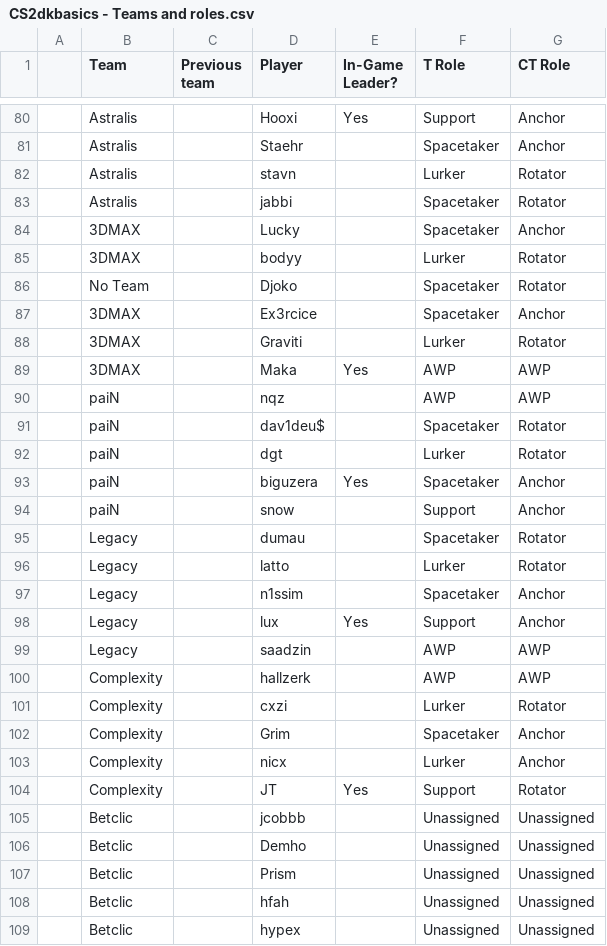
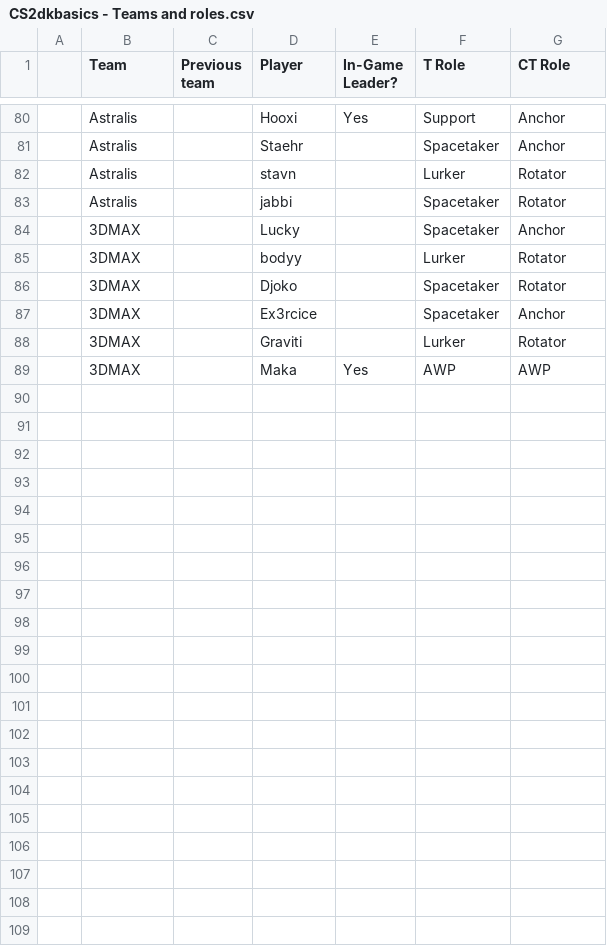
Before and after one commit to VintageJetski/JumpShot, a CSV file: attached_assets/CS2dkbasics - Teams and roles.csv, drawn as a sheet; only a part is shown, gaps mark what is left out; the diff covers the shown part only.

```diff
--- a/attached_assets/CS2dkbasics - Teams and roles.csv
+++ b/attached_assets/CS2dkbasics - Teams and roles.csv
@@ -85,3 +85,3 @@
 ,3DMAX,,bodyy,,Lurker,Rotator
-,No Team,,Djoko,,Spacetaker,Rotator
+,3DMAX,,Djoko,,Spacetaker,Rotator
 ,3DMAX,,Ex3rcice,,Spacetaker,Anchor
@@ -89,21 +89 @@
 ,3DMAX,,Maka,Yes,AWP,AWP
-,paiN,,nqz,,AWP,AWP
-,paiN,,dav1deu$,,Spacetaker,Rotator
-,paiN,,dgt,,Lurker,Rotator
-,paiN,,biguzera,Yes,Spacetaker,Anchor
-,paiN,,snow,,Support,Anchor
-,Legacy,,dumau,,Spacetaker,Rotator
-,Legacy,,latto,,Lurker,Rotator
-,Legacy,,n1ssim,,Spacetaker,Anchor
-,Legacy,,lux,Yes,Support,Anchor
-,Legacy,,saadzin,,AWP,AWP
-,Complexity,,hallzerk,,AWP,AWP
-,Complexity,,cxzi,,Lurker,Rotator
-,Complexity,,Grim,,Spacetaker,Anchor
-,Complexity,,nicx,,Lurker,Anchor
-,Complexity,,JT,Yes,Support,Rotator
-,Betclic,,jcobbb,,Unassigned,Unassigned
-,Betclic,,Demho,,Unassigned,Unassigned
-,Betclic,,Prism,,Unassigned,Unassigned
-,Betclic,,hfah,,Unassigned,Unassigned
-,Betclic,,hypex,,Unassigned,Unassigned
```
Also changed, not shown: 4 edited cells elsewhere in this file, 49 other files.
